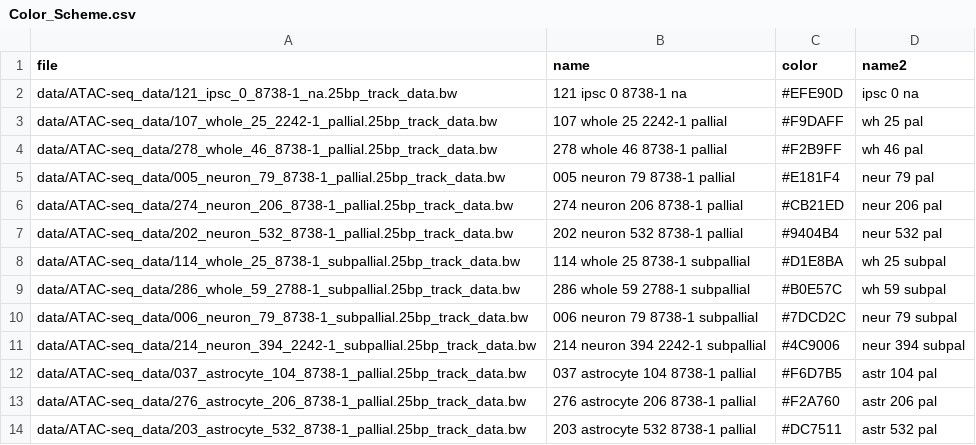
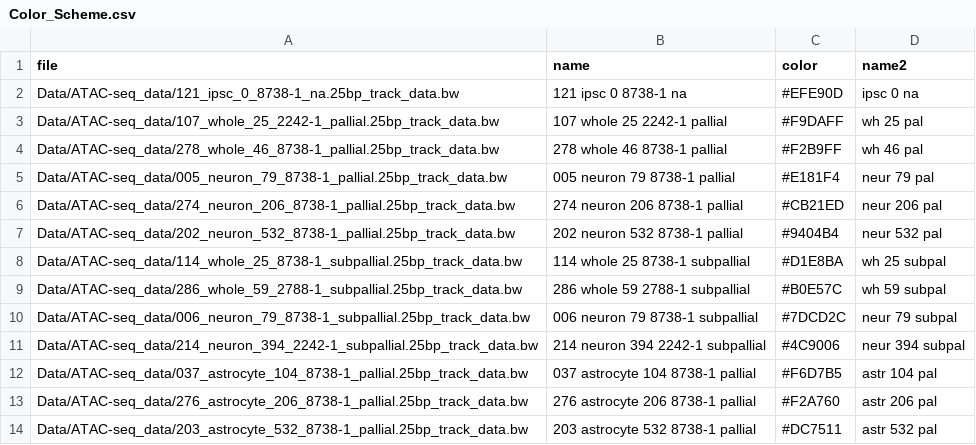
Before and after one commit to kkovary/ATAC-seq-Shiny-App, a CSV file: Data/Color_Scheme.csv, drawn as a sheet.

Commit message:
folder name bug fixed

```diff
--- a/Data/Color_Scheme.csv
+++ b/Data/Color_Scheme.csv
@@ -1,14 +1,14 @@
 file,name,color,name2
-data/ATAC-seq_data/121_ipsc_0_8738-1_na.25bp_track_data.bw,121 ipsc 0 8738-1 na,#EFE90D,ipsc 0  na
-data/ATAC-seq_data/107_whole_25_2242-1_pallial.25bp_track_data.bw,107 whole 25 2242-1 pallial,#F9DAFF,wh 25 pal
-data/ATAC-seq_data/278_whole_46_8738-1_pallial.25bp_track_data.bw,278 whole 46 8738-1 pallial,#F2B9FF,wh 46 pal
-data/ATAC-seq_data/005_neuron_79_8738-1_pallial.25bp_track_data.bw,005 neuron 79 8738-1 pallial,#E181F4,neur 79 pal
-data/ATAC-seq_data/274_neuron_206_8738-1_pallial.25bp_track_data.bw,274 neuron 206 8738-1 pallial,#CB21ED,neur 206 pal
-data/ATAC-seq_data/202_neuron_532_8738-1_pallial.25bp_track_data.bw,202 neuron 532 8738-1 pallial,#9404B4,neur 532 pal
-data/ATAC-seq_data/114_whole_25_8738-1_subpallial.25bp_track_data.bw,114 whole 25 8738-1 subpallial,#D1E8BA,wh 25 subpal
-data/ATAC-seq_data/286_whole_59_2788-1_subpallial.25bp_track_data.bw,286 whole 59 2788-1 subpallial,#B0E57C,wh 59 subpal
-data/ATAC-seq_data/006_neuron_79_8738-1_subpallial.25bp_track_data.bw,006 neuron 79 8738-1 subpallial,#7DCD2C,neur 79 subpal
-data/ATAC-seq_data/214_neuron_394_2242-1_subpallial.25bp_track_data.bw,214 neuron 394 2242-1 subpallial,#4C9006,neur 394 subpal
-data/ATAC-seq_data/037_astrocyte_104_8738-1_pallial.25bp_track_data.bw,037 astrocyte 104 8738-1 pallial,#F6D7B5,astr 104 pal
-data/ATAC-seq_data/276_astrocyte_206_8738-1_pallial.25bp_track_data.bw,276 astrocyte 206 8738-1 pallial,#F2A760,astr 206 pal
-data/ATAC-seq_data/203_astrocyte_532_8738-1_pallial.25bp_track_data.bw,203 astrocyte 532 8738-1 pallial,#DC7511,astr 532 pal
+Data/ATAC-seq_data/121_ipsc_0_8738-1_na.25bp_track_data.bw,121 ipsc 0 8738-1 na,#EFE90D,ipsc 0  na
+Data/ATAC-seq_data/107_whole_25_2242-1_pallial.25bp_track_data.bw,107 whole 25 2242-1 pallial,#F9DAFF,wh 25 pal
+Data/ATAC-seq_data/278_whole_46_8738-1_pallial.25bp_track_data.bw,278 whole 46 8738-1 pallial,#F2B9FF,wh 46 pal
+Data/ATAC-seq_data/005_neuron_79_8738-1_pallial.25bp_track_data.bw,005 neuron 79 8738-1 pallial,#E181F4,neur 79 pal
+Data/ATAC-seq_data/274_neuron_206_8738-1_pallial.25bp_track_data.bw,274 neuron 206 8738-1 pallial,#CB21ED,neur 206 pal
+Data/ATAC-seq_data/202_neuron_532_8738-1_pallial.25bp_track_data.bw,202 neuron 532 8738-1 pallial,#9404B4,neur 532 pal
+Data/ATAC-seq_data/114_whole_25_8738-1_subpallial.25bp_track_data.bw,114 whole 25 8738-1 subpallial,#D1E8BA,wh 25 subpal
+Data/ATAC-seq_data/286_whole_59_2788-1_subpallial.25bp_track_data.bw,286 whole 59 2788-1 subpallial,#B0E57C,wh 59 subpal
+Data/ATAC-seq_data/006_neuron_79_8738-1_subpallial.25bp_track_data.bw,006 neuron 79 8738-1 subpallial,#7DCD2C,neur 79 subpal
+Data/ATAC-seq_data/214_neuron_394_2242-1_subpallial.25bp_track_data.bw,214 neuron 394 2242-1 subpallial,#4C9006,neur 394 subpal
+Data/ATAC-seq_data/037_astrocyte_104_8738-1_pallial.25bp_track_data.bw,037 astrocyte 104 8738-1 pallial,#F6D7B5,astr 104 pal
+Data/ATAC-seq_data/276_astrocyte_206_8738-1_pallial.25bp_track_data.bw,276 astrocyte 206 8738-1 pallial,#F2A760,astr 206 pal
+Data/ATAC-seq_data/203_astrocyte_532_8738-1_pallial.25bp_track_data.bw,203 astrocyte 532 8738-1 pallial,#DC7511,astr 532 pal
```
Also changed, not shown: 2 other files.
